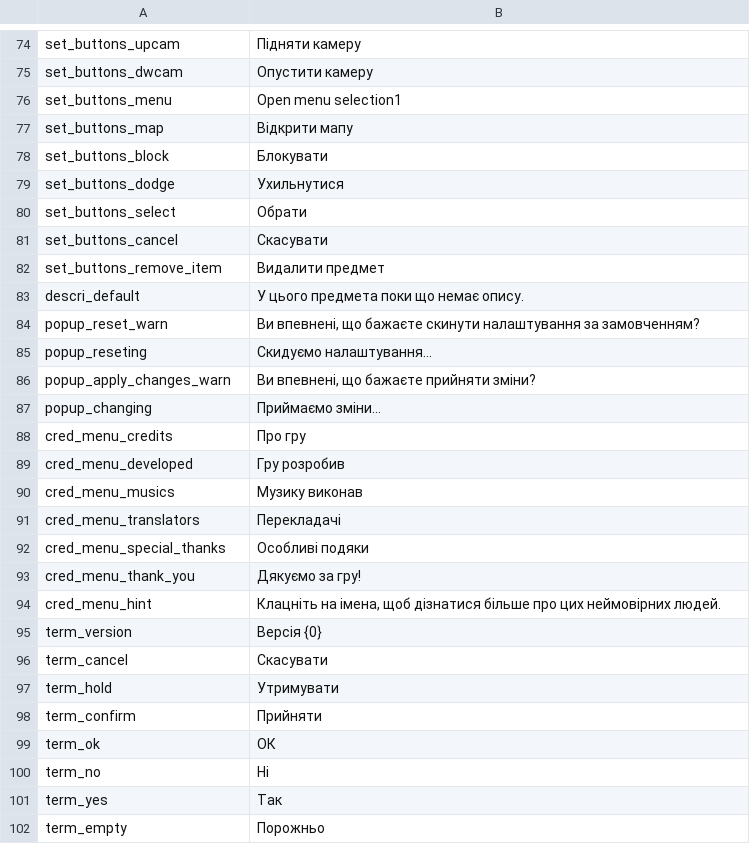
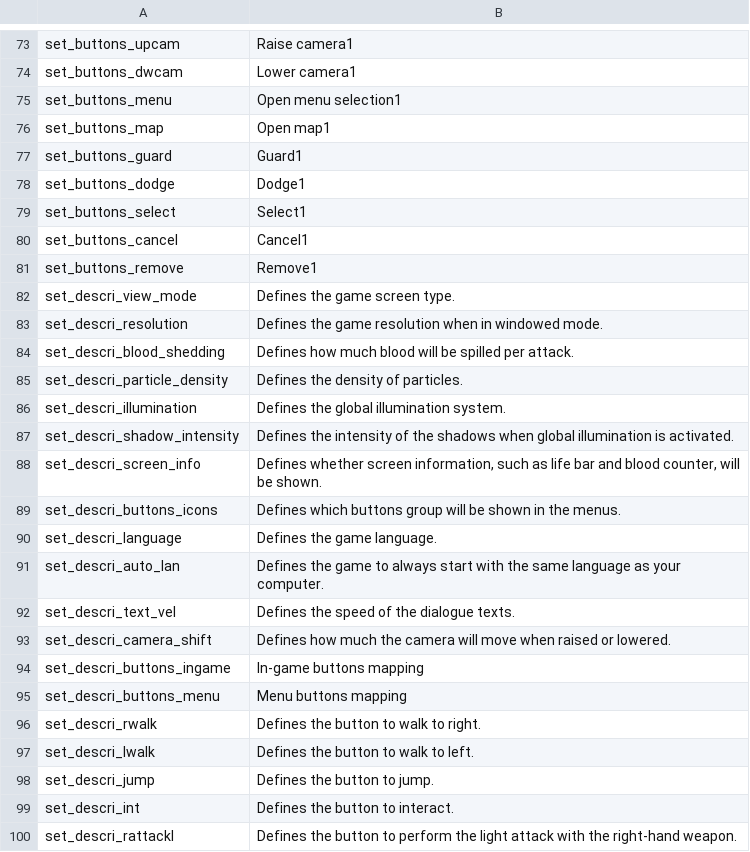
Before and after one commit to 5RKS/Hells_Voyager_Translation, a CSV file: ukUA_gametexts.csv, drawn as a sheet; only a part is shown, gaps mark what is left out; the shorter side is filled out with more unchanged rows; removed rows and columns are numbered as before the commit, all else as after; the diff covers the shown part only; the diff names each change by its address in the sheet, - before the commit and + after, or states it on an @@ line.

```diff
--- a/ukUA_gametexts.csv
+++ b/ukUA_gametexts.csv
-B73: Підняти камеру
+B73: Raise camera1
-B74: Опустити камеру
+B74: Lower camera1
-B76: Відкрити мапу
+B76: Open map1
-row 78: set_buttons_block | Блокувати
+row 77: set_buttons_guard | Guard1
-B78: Ухильнутися
+B78: Dodge1
-B79: Обрати
+B79: Select1
-B80: Скасувати
+B80: Cancel1
-row 82: set_buttons_remove_item | Видалити предмет
+row 81: set_buttons_remove | Remove1
+row 82: set_descri_view_mode | Defines the game screen type.
+row 83: set_descri_resolution | Defines the game resolution when in windowed mode.
+row 84: set_descri_blood_shedding | Defines how much blood will be spilled per attack.
+row 85: set_descri_particle_density | Defines the density of particles.
+row 86: set_descri_illumination | Defines the global illumination system.
+row 87: set_descri_shadow_intensity | Defines the intensity of the shadows when global illumination is activated.
+row 88: set_descri_screen_info | Defines whether screen information, such as life bar and blood counter, will be shown.
+row 89: set_descri_buttons_icons | Defines which buttons group will be shown in the menus.
+row 90: set_descri_language | Defines the game language.
+row 91: set_descri_auto_lan | Defines the game to always start with the same language as your computer.
+row 92: set_descri_text_vel | Defines the speed of the dialogue texts.
+row 93: set_descri_camera_shift | Defines how much the camera will move when raised or lowered.
+row 94: set_descri_buttons_ingame | In-game buttons mapping
+row 95: set_descri_buttons_menu | Menu buttons mapping
+row 96: set_descri_rwalk | Defines the button to walk to right.
+row 97: set_descri_lwalk | Defines the button to walk to left.
+row 98: set_descri_jump | Defines the button to jump.
+row 99: set_descri_int | Defines the button to interact.
+row 100: set_descri_rattackl | Defines the button to perform the light attack with the right-hand weapon.
```
Also changed, not shown: 41 added rows, 22 removed rows and 21 edited cells elsewhere in this file.
